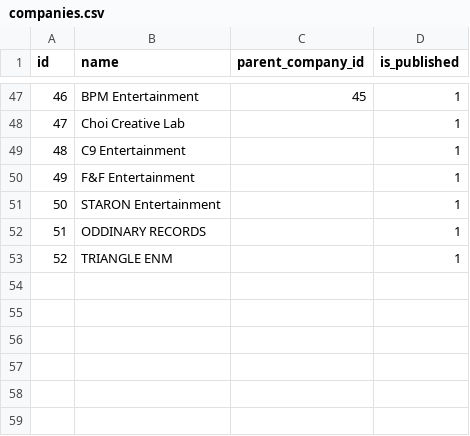
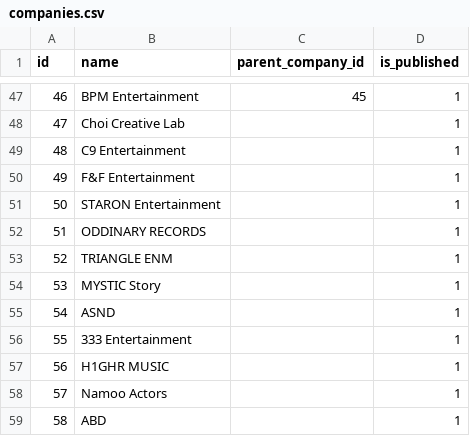
Before and after one commit to ThiagoRoss1/Kpopit, a CSV file: kpopit-backend/data/companies.csv, drawn as a sheet; only a part is shown, gaps mark what is left out.

```diff
--- a/kpopit-backend/data/companies.csv
+++ b/kpopit-backend/data/companies.csv
@@ -53 +53,7 @@ id,name,parent_company_id,is_published
 52,TRIANGLE ENM,,1
+53,MYSTIC Story,,1
+54,ASND,,1
+55,333 Entertainment,,1
+56,H1GHR MUSIC,,1
+57,Namoo Actors,,1
+58,ABD,,1
```
Also changed, not shown: kpopit-backend/data/group_features.csv, kpopit-backend/data/groups.csv, 18 other files.
